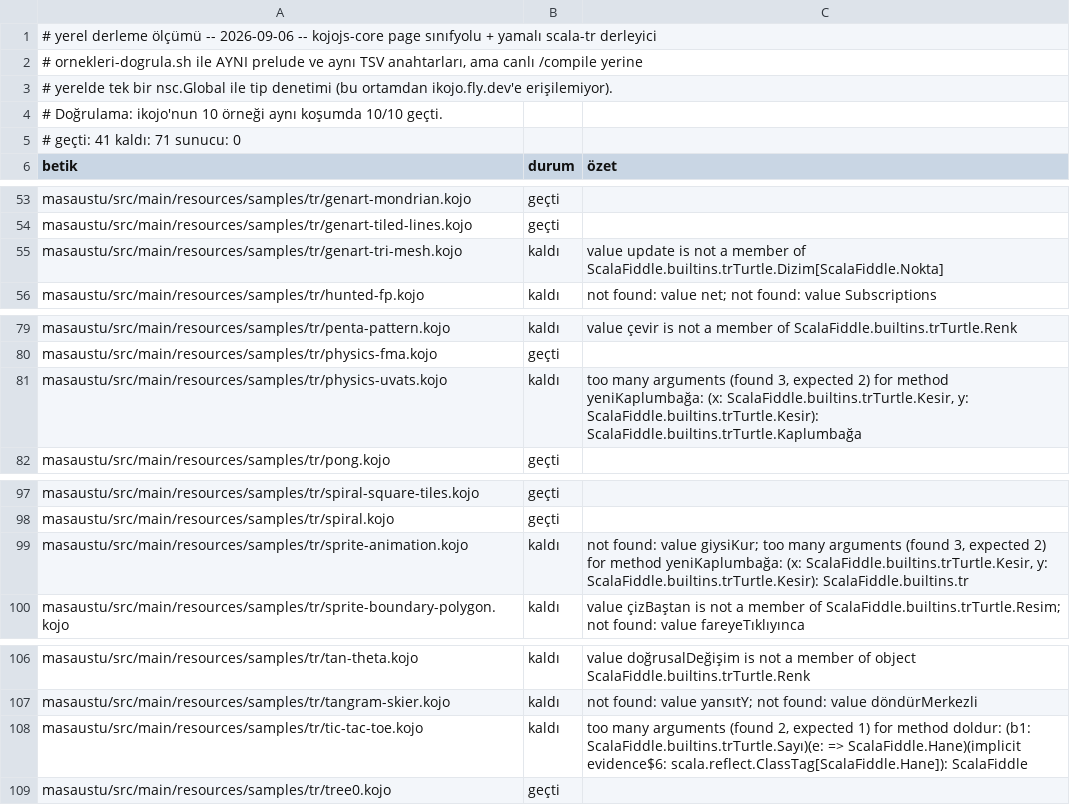
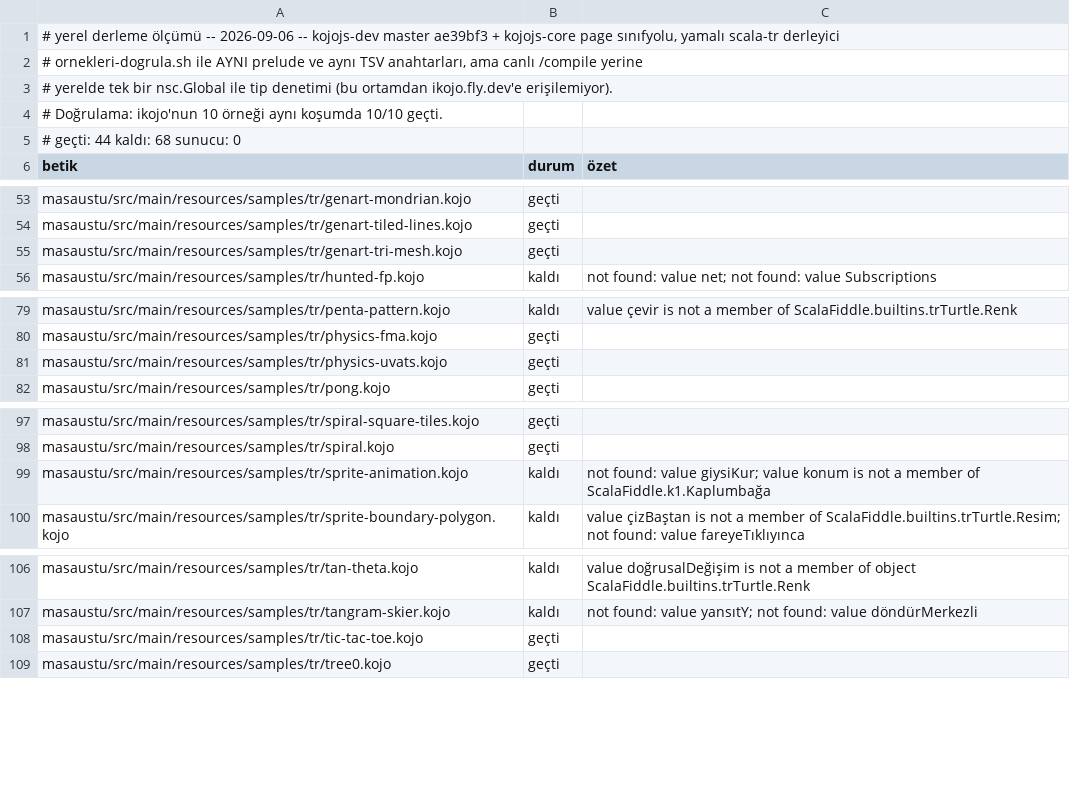
Before and after one commit to bulent2k2/kojojs-dev, a TSV file: ornekler/masaustu/derleme.tsv, drawn as a sheet; only a part is shown, gaps mark what is left out.

```diff
--- a/ornekler/masaustu/derleme.tsv
+++ b/ornekler/masaustu/derleme.tsv
@@ -1,2 +1,2 @@
-# yerel derleme ölçümü -- 2026-09-06 -- kojojs-core page sınıfyolu + yamalı scala-tr derleyici
+# yerel derleme ölçümü -- 2026-09-06 -- kojojs-dev master ae39bf3 + kojojs-core page sınıfyolu, yamalı scala-tr derleyici
 # ornekleri-dogrula.sh ile AYNI prelude ve aynı TSV anahtarları, ama canlı /compile yerine
@@ -4,3 +4,3 @@
 # Doğrulama: ikojo'nun 10 örneği aynı koşumda 10/10 geçti.
-# geçti: 41   kaldı: 71   sunucu: 0
+# geçti: 44   kaldı: 68   sunucu: 0
 betik	durum	özet
@@ -54,3 +54,3 @@ masaustu/src/main/resources/samples/tr/genart-mondrian.kojo	geçti
 masaustu/src/main/resources/samples/tr/genart-tiled-lines.kojo	geçti	
-masaustu/src/main/resources/samples/tr/genart-tri-mesh.kojo	kaldı	value update is not a member of ScalaFiddle.builtins.trTurtle.Dizim[ScalaFiddle.Nokta]
+masaustu/src/main/resources/samples/tr/genart-tri-mesh.kojo	geçti	
 masaustu/src/main/resources/samples/tr/hunted-fp.kojo	kaldı	not found: value net; not found: value Subscriptions
@@ -80,3 +80,3 @@ masaustu/src/main/resources/samples/tr/penta-pattern.kojo	kaldı	value çevir is
 masaustu/src/main/resources/samples/tr/physics-fma.kojo	geçti	
-masaustu/src/main/resources/samples/tr/physics-uvats.kojo	kaldı	too many arguments (found 3, expected 2) for method yeniKaplumbağa: (x: ScalaFiddle.builtins.trTurtle.Kesir, y: ScalaFiddle.builtins.trTurtle.Kesir): ScalaFiddle.builtins.trTurtle.Kaplumbağa
+masaustu/src/main/resources/samples/tr/physics-uvats.kojo	geçti	
 masaustu/src/main/resources/samples/tr/pong.kojo	geçti	
@@ -98,3 +98,3 @@ masaustu/src/main/resources/samples/tr/spiral-square-tiles.kojo	geçti
 masaustu/src/main/resources/samples/tr/spiral.kojo	geçti	
-masaustu/src/main/resources/samples/tr/sprite-animation.kojo	kaldı	not found: value giysiKur; too many arguments (found 3, expected 2) for method yeniKaplumbağa: (x: ScalaFiddle.builtins.trTurtle.Kesir, y: ScalaFiddle.builtins.trTurtle.Kesir): ScalaFiddle.builtins.tr
+masaustu/src/main/resources/samples/tr/sprite-animation.kojo	kaldı	not found: value giysiKur; value konum is not a member of ScalaFiddle.k1.Kaplumbağa
 masaustu/src/main/resources/samples/tr/sprite-boundary-polygon.kojo	kaldı	value çizBaştan is not a member of ScalaFiddle.builtins.trTurtle.Resim; not found: value fareyeTıklıyınca
@@ -107,3 +107,3 @@ masaustu/src/main/resources/samples/tr/tan-theta.kojo	kaldı	value doğrusalDeğ
 masaustu/src/main/resources/samples/tr/tangram-skier.kojo	kaldı	not found: value yansıtY; not found: value döndürMerkezli
-masaustu/src/main/resources/samples/tr/tic-tac-toe.kojo	kaldı	too many arguments (found 2, expected 1) for method doldur: (b1: ScalaFiddle.builtins.trTurtle.Sayı)(e: => ScalaFiddle.Hane)(implicit evidence$6: scala.reflect.ClassTag[ScalaFiddle.Hane]): ScalaFiddle
+masaustu/src/main/resources/samples/tr/tic-tac-toe.kojo	geçti	
 masaustu/src/main/resources/samples/tr/tree0.kojo	geçti	
```
Also changed, not shown: 1 other file.
